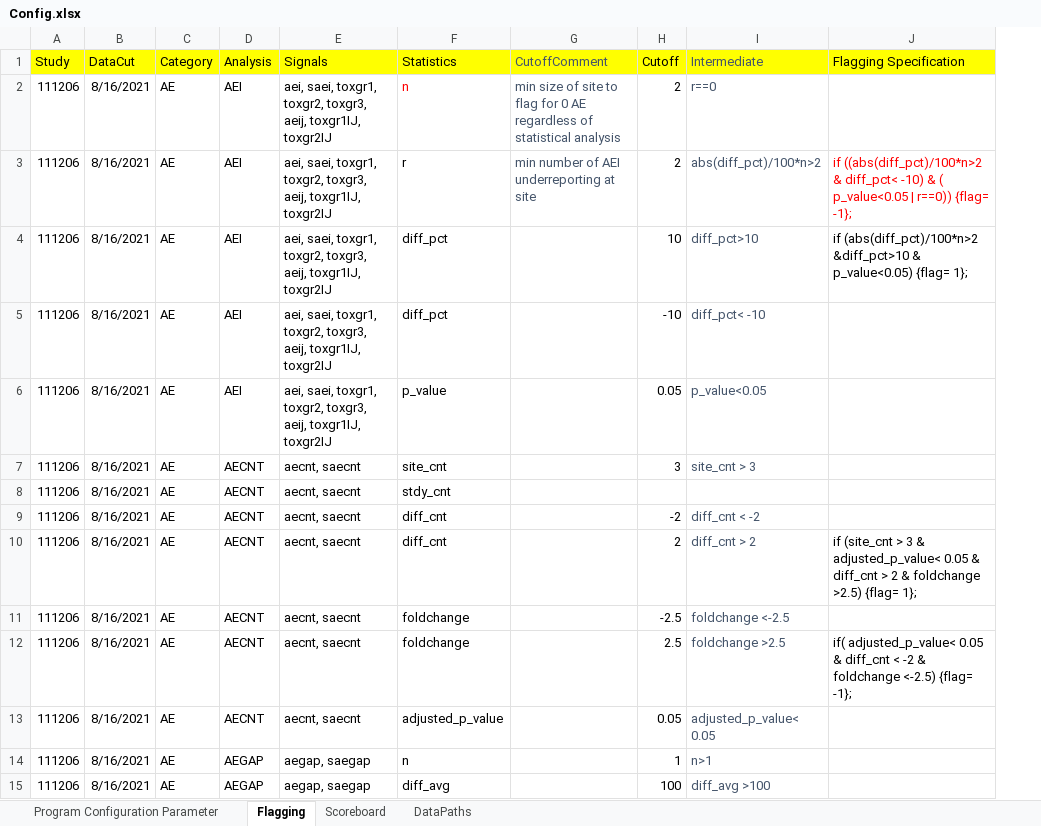
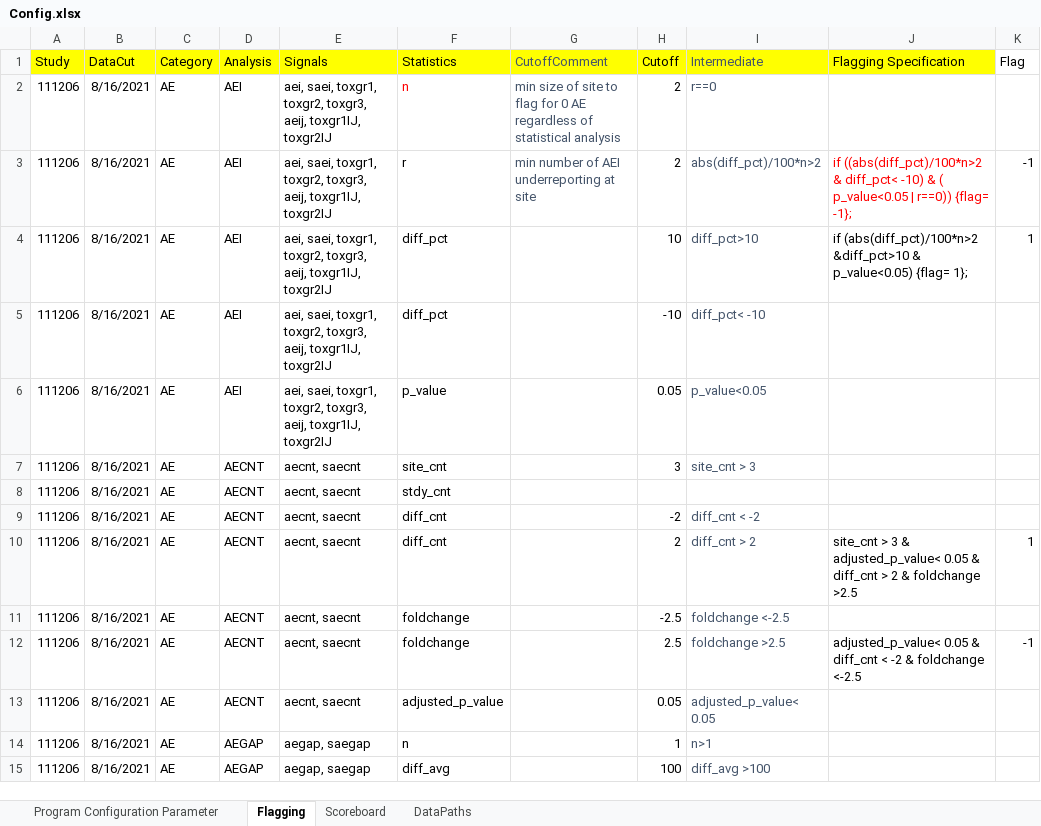
Before and after one commit to fdrennan/lovingr, an Excel workbook: Config.xlsx, sheet Flagging, drawn as a sheet; only a part is shown; values as stored, in another font and other column widths than the file's, no borders; charts and pictures not drawn; the diff covers the shown part only; the diff names each change by its address in the sheet, - before the commit and + after, or states it on an @@ line.

```diff
--- a/Config.xlsx (sheet Flagging)
+++ b/Config.xlsx (sheet Flagging)
+column K (Flag), rows 3-12: -1 | 1 |  |  |  |  |  | 1 |  | -1
-J10 (Flagging Specification): if (site_cnt > 3 & adjusted_p_value< 0.05 & diff_cnt > 2 & foldchange >2.5) {flag= 1};
+J10 (Flagging Specification): site_cnt > 3 & adjusted_p_value< 0.05 & diff_cnt > 2 & foldchange >2.5
-J12 (Flagging Specification): if( adjusted_p_value< 0.05 & diff_cnt < -2 & foldchange <-2.5) {flag= -1};
+J12 (Flagging Specification): adjusted_p_value< 0.05 & diff_cnt < -2 & foldchange <-2.5
```
Also changed, not shown: 7 edited cells elsewhere in this sheet, charts or pictures, 4 other files.
